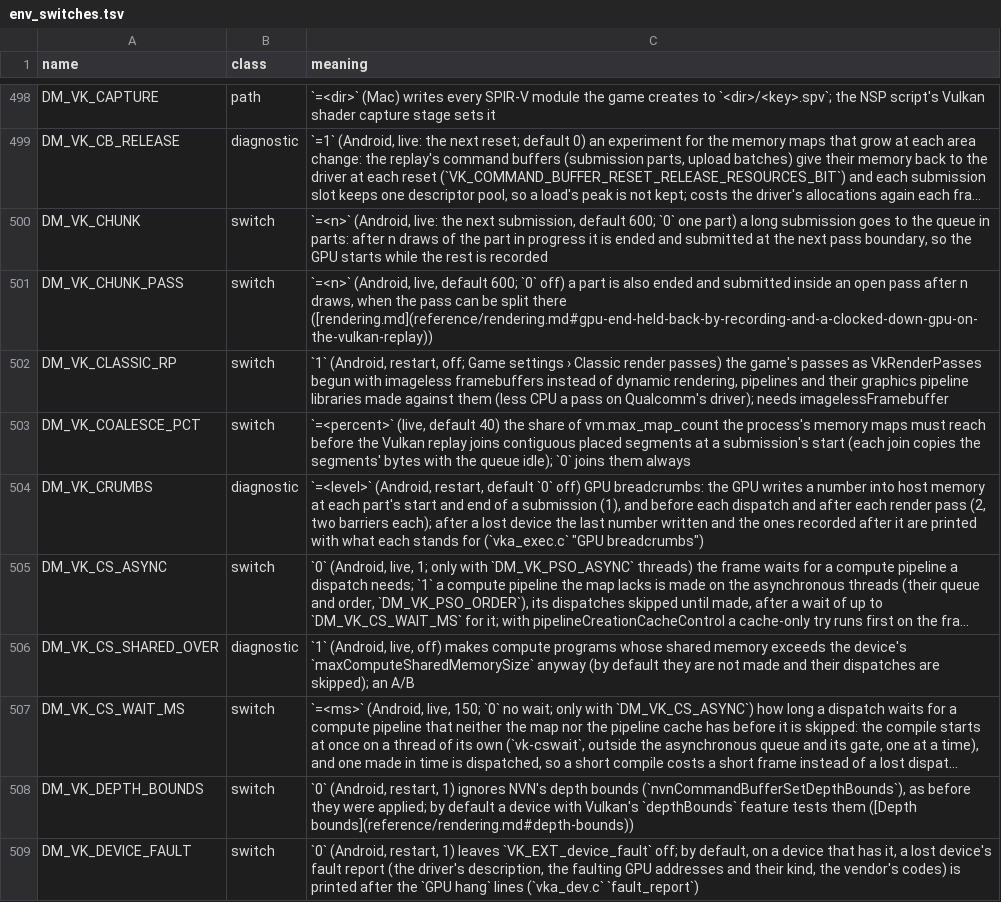
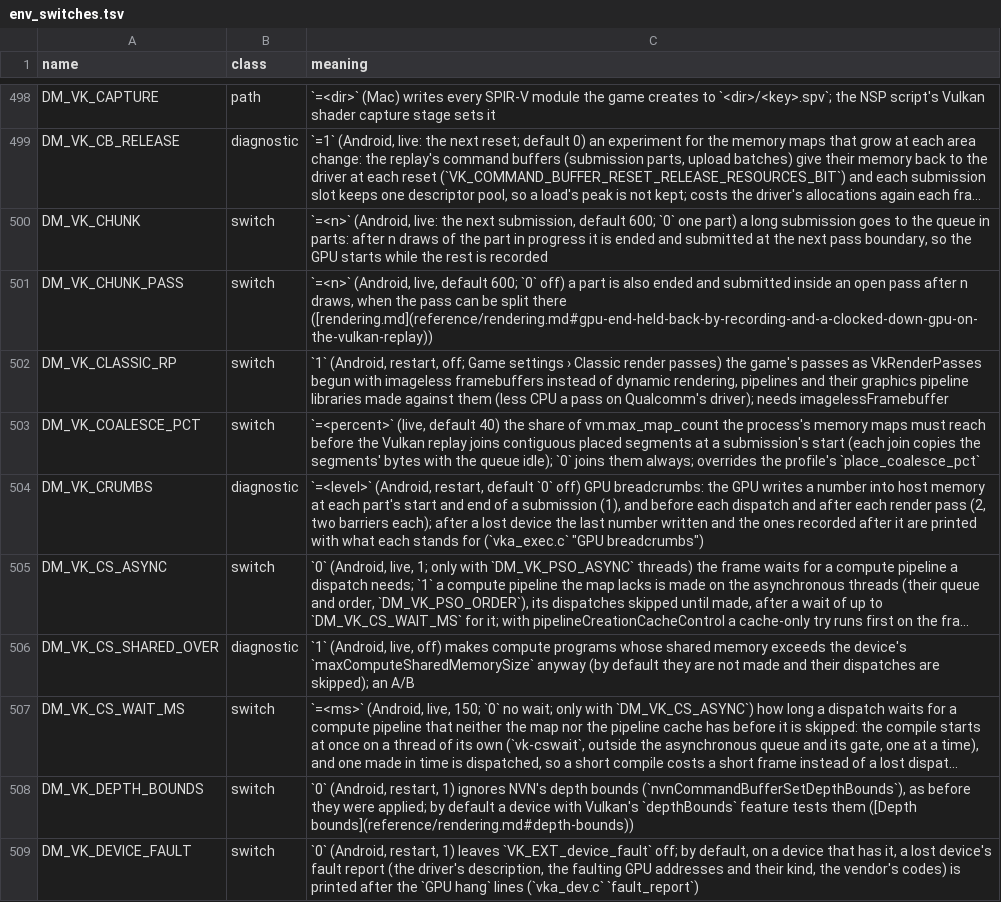
Before and after one commit to hridss/BananaNative, a TSV file: docs/env_switches.tsv, drawn as a sheet; only a part is shown, gaps mark what is left out; long unchanged cells end in ….

```diff
--- a/docs/env_switches.tsv
+++ b/docs/env_switches.tsv
@@ -502,3 +502,3 @@ DM_VK_CHUNK_PASS	switch	`=<n>` (Android, live, default 600; `0` off) a part is a
 DM_VK_CLASSIC_RP	switch	`1` (Android, restart, off; Game settings › Classic render passes) the game's passes as VkRenderPasses begun with imageless framebuffers instead of dynamic rendering, pipelines and their graphics pipeline libraries made against them (less CPU a pass on Qualcomm's driver); needs imagelessFramebuffer
-DM_VK_COALESCE_PCT	switch	`=<percent>` (live, default 40) the share of vm.max_map_count the process's memory maps must reach before the Vulkan replay joins contiguous placed segments at a submission's start (each join copies the segments' bytes with the queue idle); `0` joins them always
+DM_VK_COALESCE_PCT	switch	`=<percent>` (live, default 40) the share of vm.max_map_count the process's memory maps must reach before the Vulkan replay joins contiguous placed segments at a submission's start (each join copies the segments' bytes with the queue idle); `0` joins them always; overrides the profile's `place_coalesce_pct`
 DM_VK_CRUMBS	diagnostic	`=<level>` (Android, restart, default `0` off) GPU breadcrumbs: the GPU writes a number into host memory at each part's start and end of a submission (1), and before each dispatch and after each render pass (2, two barriers each); after a lost device the last number written and the ones recorded after it are printed with what each stands for (`vka_exec.c` "GPU breadcrumbs")
```
Also changed, not shown: dm/games/040032B023CA4000/game.tsv, 8 other files.
